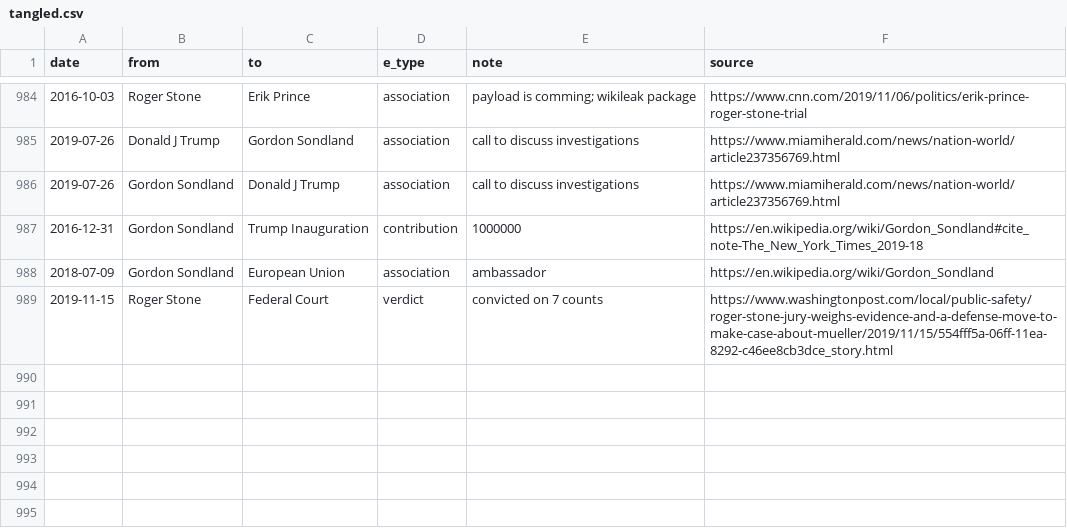
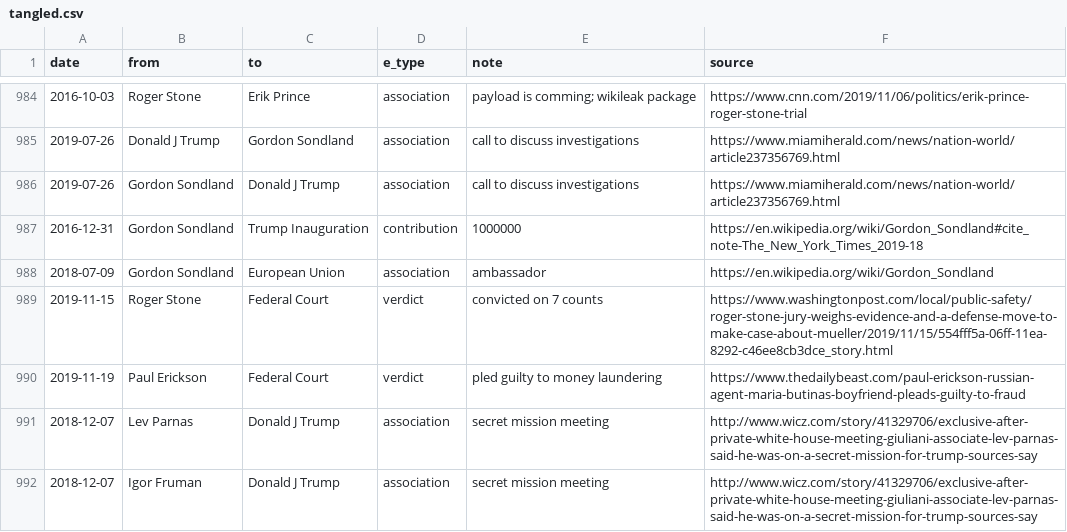
Before and after one commit to schnee/tangled, a CSV file: data/tangled.csv, drawn as a sheet; only a part is shown, gaps mark what is left out; the diff names each change by its address in the sheet, - before the commit and + after, or states it on an @@ line.

```diff
--- a/data/tangled.csv
+++ b/data/tangled.csv
+row 990: 2019-11-19 | Paul Erickson | Federal Court | verdict | pled guilty to money laundering | https://www.thedailybeast.com/paul-erickson-russian-agent-maria-butinas-boyfriend-pleads-guilty-to-fraud
+row 991: 2018-12-07 | Lev Parnas | Donald J Trump | association | secret mission meeting | http://www.wicz.com/story/41329706/exclusive-after-private-white-house-meeting-giuliani-associate-lev-parnas-said-he-was-on-a-secret-mission-for-trump-sources-say
+row 992: 2018-12-07 | Igor Fruman | Donald J Trump | association | secret mission meeting | http://www.wicz.com/story/41329706/exclusive-after-private-white-house-meeting-giuliani-associate-lev-parnas-said-he-was-on-a-secret-mission-for-trump-sources-say
```
Also changed, not shown: 4 other files.
